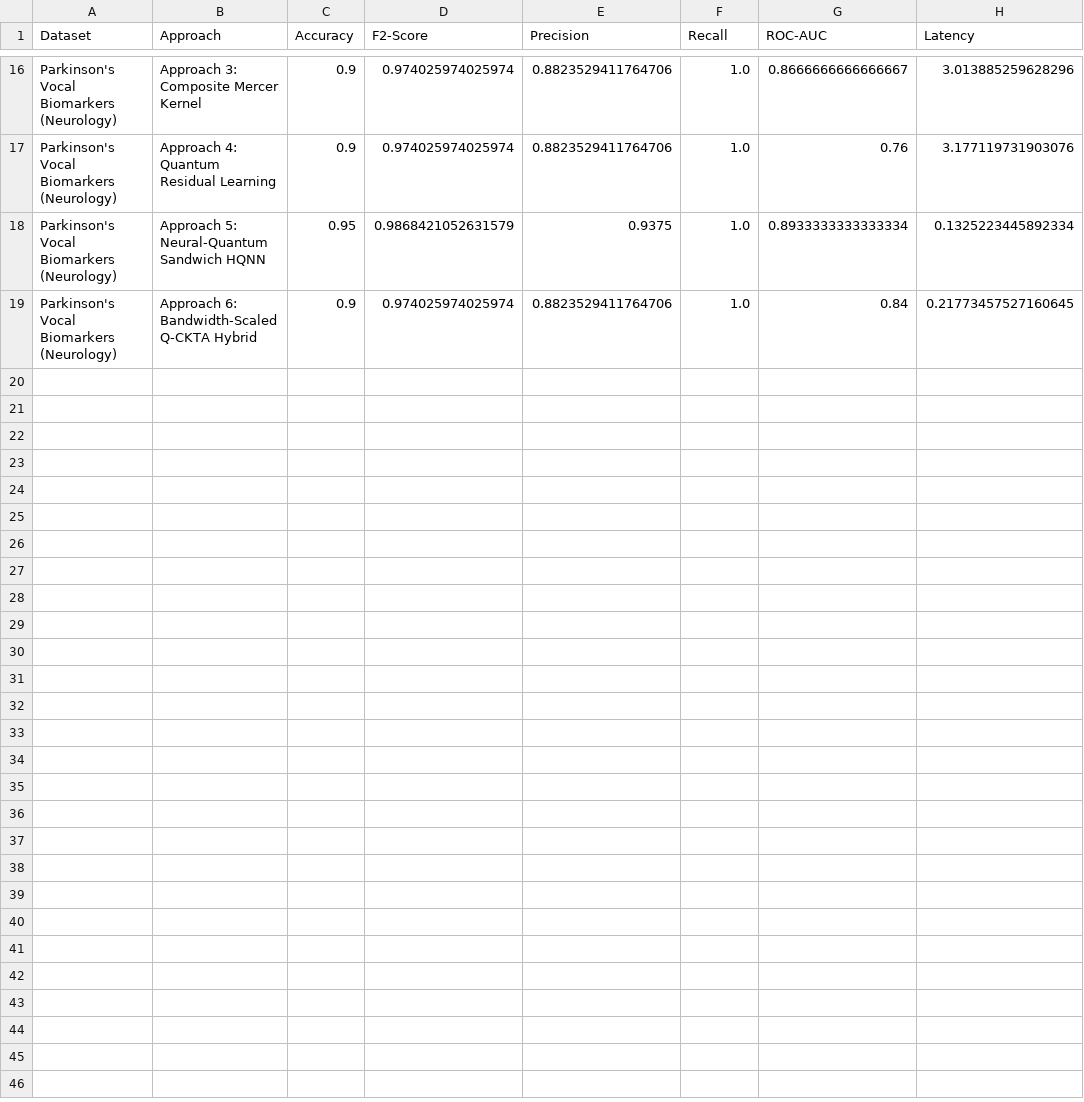
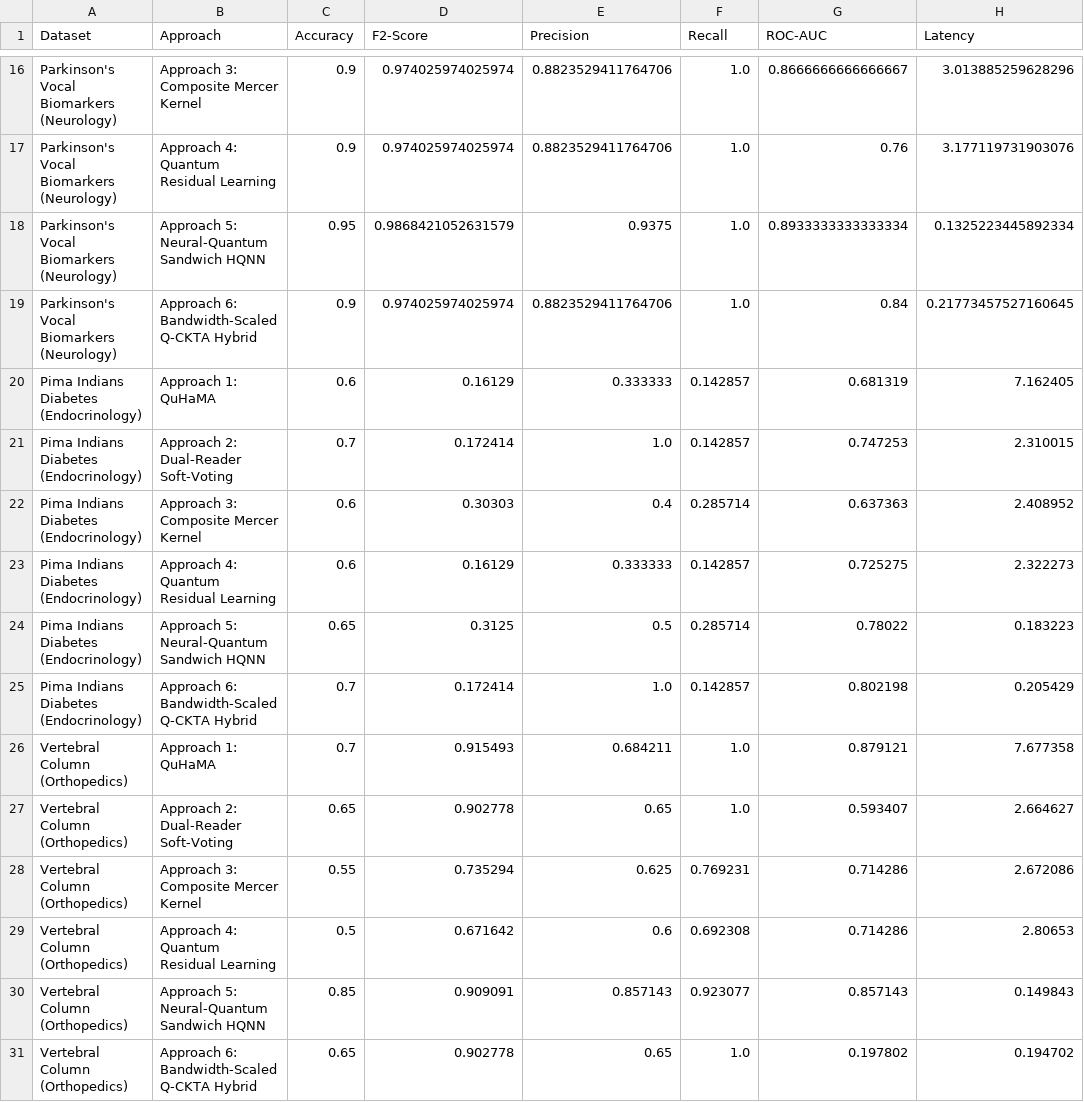
Before and after one commit to salasks-git/Quantum_hack, a CSV file: approaches/benchmark_results.csv, drawn as a sheet; only a part is shown, gaps mark what is left out; the diff names each change by its address in the sheet, - before the commit and + after, or states it on an @@ line.

Commit message:
docs(benchmarks): expand hybrid benchmarks across all 5 clinical datasets

```diff
--- a/approaches/benchmark_results.csv
+++ b/approaches/benchmark_results.csv
+row 20: Pima Indians Diabetes (Endocrinology) | Approach 1: QuHaMA | 0.6 | 0.16129 | 0.333333 | 0.142857 | 0.681319 | 7.162405
+row 21: Pima Indians Diabetes (Endocrinology) | Approach 2: Dual-Reader Soft-Voting | 0.7 | 0.172414 | 1.0 | 0.142857 | 0.747253 | 2.310015
+row 22: Pima Indians Diabetes (Endocrinology) | Approach 3: Composite Mercer Kernel | 0.6 | 0.30303 | 0.4 | 0.285714 | 0.637363 | 2.408952
+row 23: Pima Indians Diabetes (Endocrinology) | Approach 4: Quantum Residual Learning | 0.6 | 0.16129 | 0.333333 | 0.142857 | 0.725275 | 2.322273
+row 24: Pima Indians Diabetes (Endocrinology) | Approach 5: Neural-Quantum Sandwich HQNN | 0.65 | 0.3125 | 0.5 | 0.285714 | 0.78022 | 0.183223
+row 25: Pima Indians Diabetes (Endocrinology) | Approach 6: Bandwidth-Scaled Q-CKTA Hybrid | 0.7 | 0.172414 | 1.0 | 0.142857 | 0.802198 | 0.205429
+row 26: Vertebral Column (Orthopedics) | Approach 1: QuHaMA | 0.7 | 0.915493 | 0.684211 | 1.0 | 0.879121 | 7.677358
+row 27: Vertebral Column (Orthopedics) | Approach 2: Dual-Reader Soft-Voting | 0.65 | 0.902778 | 0.65 | 1.0 | 0.593407 | 2.664627
+row 28: Vertebral Column (Orthopedics) | Approach 3: Composite Mercer Kernel | 0.55 | 0.735294 | 0.625 | 0.769231 | 0.714286 | 2.672086
+row 29: Vertebral Column (Orthopedics) | Approach 4: Quantum Residual Learning | 0.5 | 0.671642 | 0.6 | 0.692308 | 0.714286 | 2.80653
+row 30: Vertebral Column (Orthopedics) | Approach 5: Neural-Quantum Sandwich HQNN | 0.85 | 0.909091 | 0.857143 | 0.923077 | 0.857143 | 0.149843
+row 31: Vertebral Column (Orthopedics) | Approach 6: Bandwidth-Scaled Q-CKTA Hybrid | 0.65 | 0.902778 | 0.65 | 1.0 | 0.197802 | 0.194702
```
Also changed, not shown: 1 other file.
